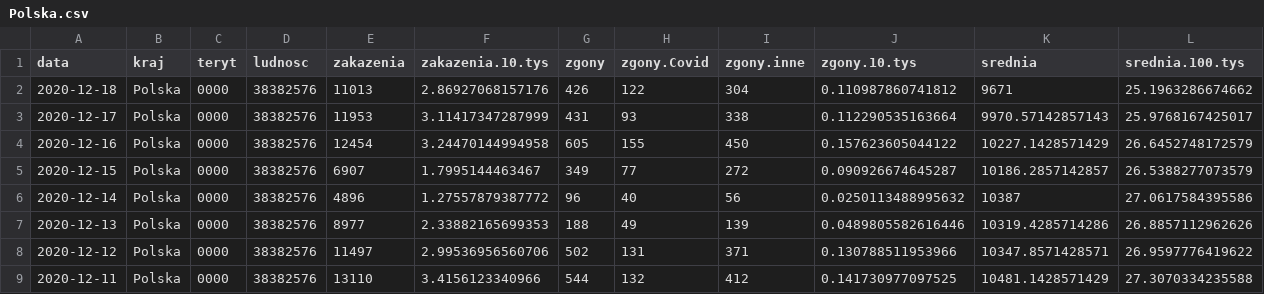
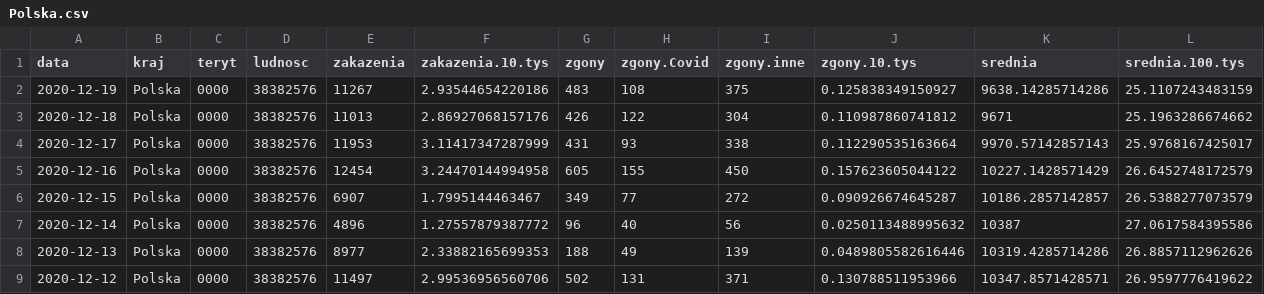
Before and after one commit to slawomirmatuszak/Covid-19-Polska, a CSV file: dane/dane.MZ/Polska.csv, drawn as a sheet; only a part is shown; the shorter side is filled out with more unchanged rows; the diff names each change by its address in the sheet, - before the commit and + after, or states it on an @@ line.

```diff
--- a/dane/dane.MZ/Polska.csv
+++ b/dane/dane.MZ/Polska.csv
+row 2: 2020-12-19 | Polska | 0000 | 38382576 | 11267 | 2.93544654220186 | 483 | 108 | 375 | 0.125838349150927 | 9638.14285714286 | 25.1107243483159
```
Also changed, not shown: dane/dane.MZ/wojewodztwa.csv, 4 other files.
